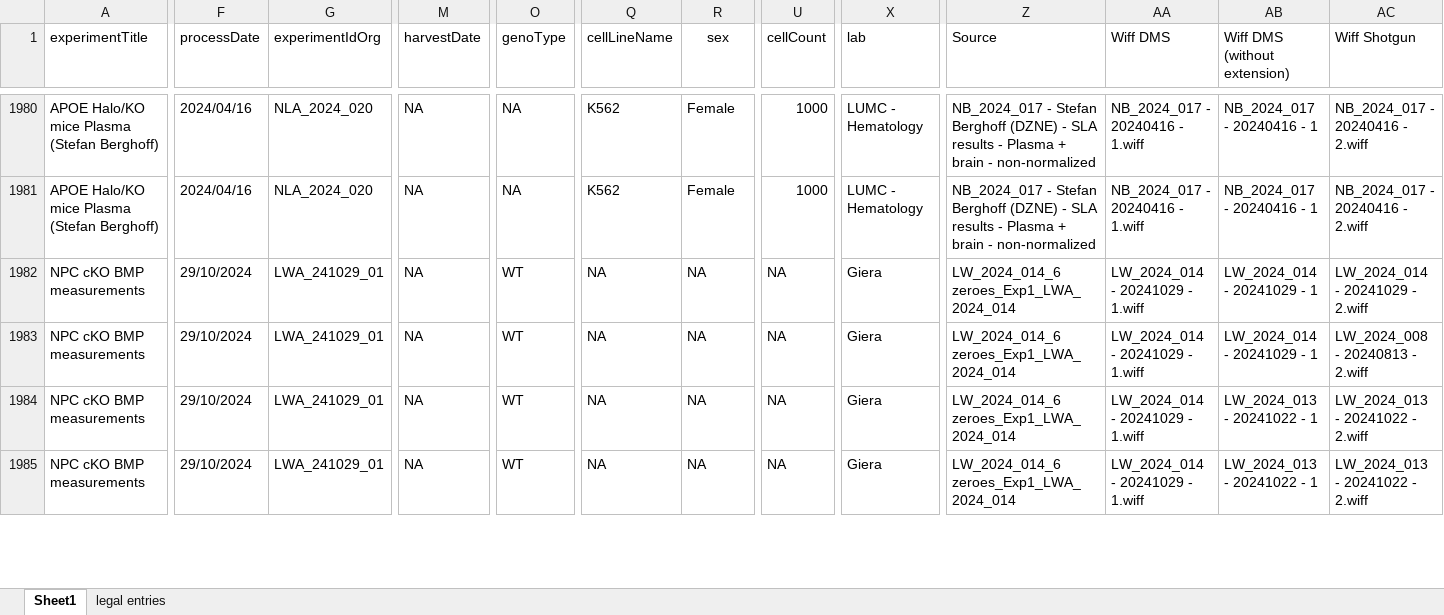
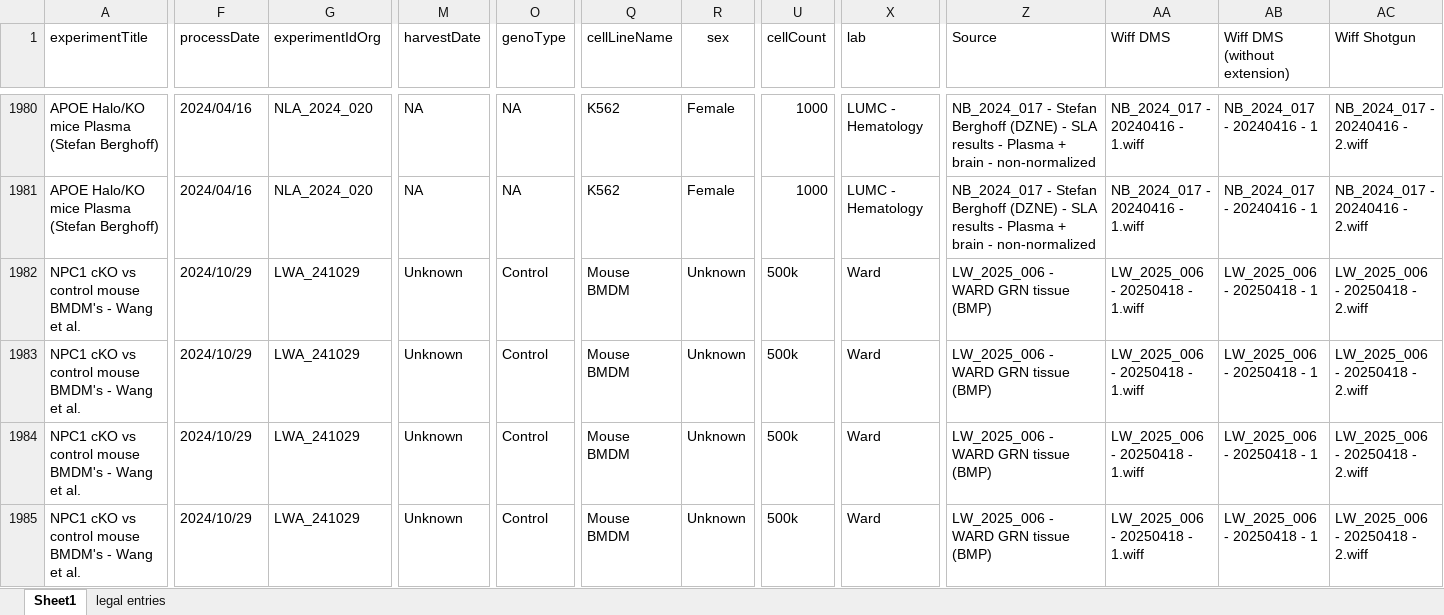
Before and after one commit to CPM-Metabolomics-Lipidomics/soda-light, an Excel workbook: data/Database/SampleMasterfile.xlsx, sheet Sheet1, drawn as a sheet; only a part is shown, gaps mark what is left out; values as stored, in another font and other column widths than the file's, no borders; charts and pictures and conditional formats not drawn; removed rows and columns are numbered as before the commit, all else as after; rows hold the shown columns only; the diff covers the shown part only; the diff names each change by its address in the sheet, - before the commit and + after, or states it on an @@ line.

Commit message:
Update NLA_073.

```diff
--- a/data/Database/SampleMasterfile.xlsx (sheet Sheet1)
+++ b/data/Database/SampleMasterfile.xlsx (sheet Sheet1)
-A1982:A1984 (experimentTitle): NPC cKO BMP measurements
+A1982:A1984 (experimentTitle): NPC1 cKO vs control mouse BMDM's - Wang et al.
-F1982:F1984 (processDate): 29/10/2024
+F1982:F1984 (processDate): 2024/10/29
-G1982:G1984 (experimentIdOrg): LWA_241029_01
+G1982:G1984 (experimentIdOrg): LWA_241029
-M1982:M1984 (harvestDate): NA
+M1982:M1984 (harvestDate): Unknown
-O1982:O1984 (genoType): WT
+O1982:O1984 (genoType): Control
-Q1982:Q1984 (cellLineName): NA
+Q1982:Q1984 (cellLineName): Mouse BMDM
-R1982:R1984 (sex): NA
+R1982:R1984 (sex): Unknown
-U1982:U1984 (cellCount): NA
+U1982:U1984 (cellCount): 500k
-X1982:X1984 (lab): Giera
+X1982:X1984 (lab): Ward
-Z1982:Z1984 (Source): LW_2024_014_6 zeroes_Exp1_LWA_2024_014
+Z1982:Z1984 (Source): LW_2025_006 - WARD GRN tissue (BMP)
-AA1982:AA1984 (Wiff DMS): LW_2024_014 - 20241029 - 1.wiff
+AA1982:AA1984 (Wiff DMS): LW_2025_006 - 20250418 - 1.wiff
-AB1982:AB1983 (Wiff DMS (without extension)): LW_2024_014 - 20241029 - 1
+AB1982:AB1983 (Wiff DMS (without extension)): LW_2025_006 - 20250418 - 1
-AC1982 (Wiff Shotgun): LW_2024_014 - 20241029 - 2.wiff
+AC1982 (Wiff Shotgun): LW_2025_006 - 20250418 - 2.wiff
-AC1983 (Wiff Shotgun): LW_2024_008 - 20240813 - 2.wiff
+AC1983 (Wiff Shotgun): LW_2025_006 - 20250418 - 2.wiff
-AB1984 (Wiff DMS (without extension)): LW_2024_013 - 20241022 - 1
+AB1984 (Wiff DMS (without extension)): LW_2025_006 - 20250418 - 1
-AC1984 (Wiff Shotgun): LW_2024_013 - 20241022 - 2.wiff
+AC1984 (Wiff Shotgun): LW_2025_006 - 20250418 - 2.wiff
-row 1985: NPC cKO BMP measurements | 29/10/2024 | LWA_241029_01 | NA | WT | NA | NA | NA | Giera | LW_2024_014_6 zeroes_Exp1_LWA_2024_014 | LW_2024_014 - 20241029 - 1.wiff | LW_2024_013 - 20241022 - 1 | LW_2024_013 - 20241022 - 2.wiff
+row 1985: NPC1 cKO vs control mouse BMDM's - Wang et al. | 2024/10/29 | LWA_241029 | Unknown | Control | Mouse BMDM | Unknown | 500k | Ward | LW_2025_006 - WARD GRN tissue (BMP) | LW_2025_006 - 20250418 - 1.wiff | LW_2025_006 - 20250418 - 1 | LW_2025_006 - 20250418 - 2.wiff
```
Also changed, not shown: 4 added rows, 4 removed rows and 120 edited cells elsewhere in this sheet.
